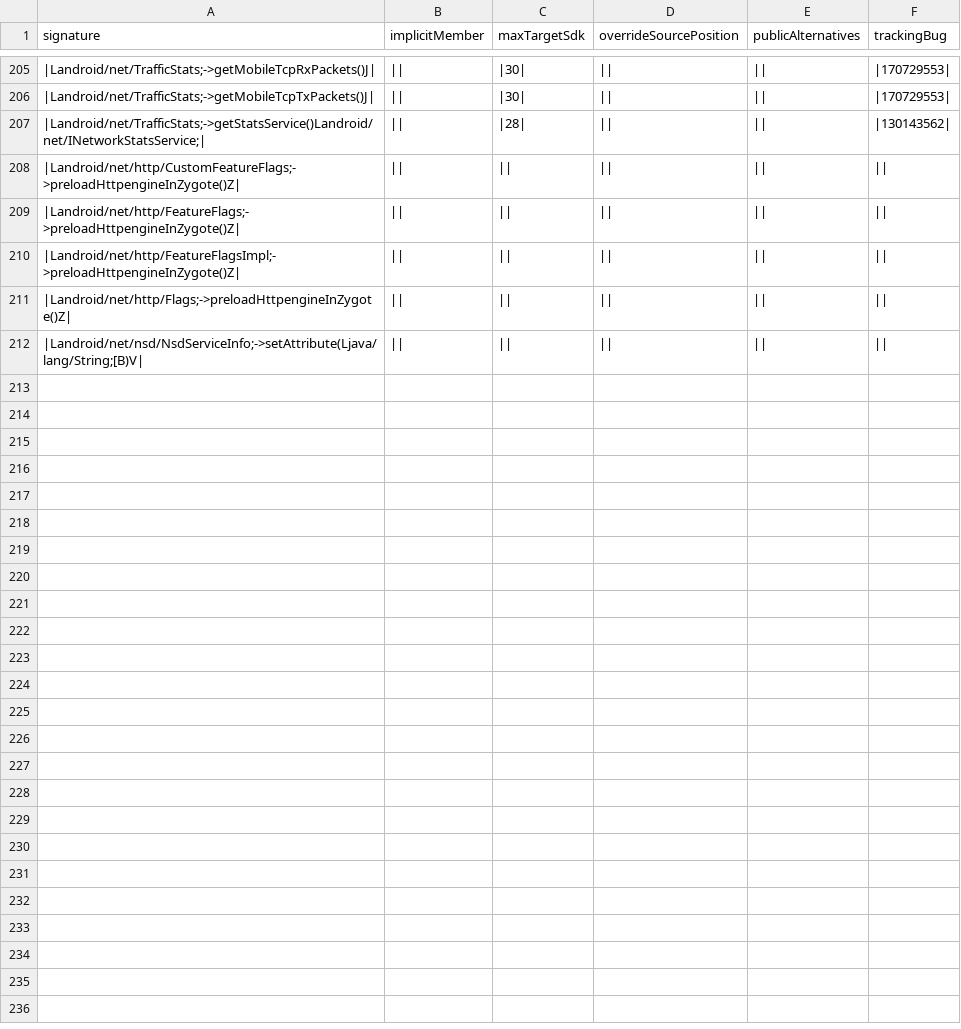
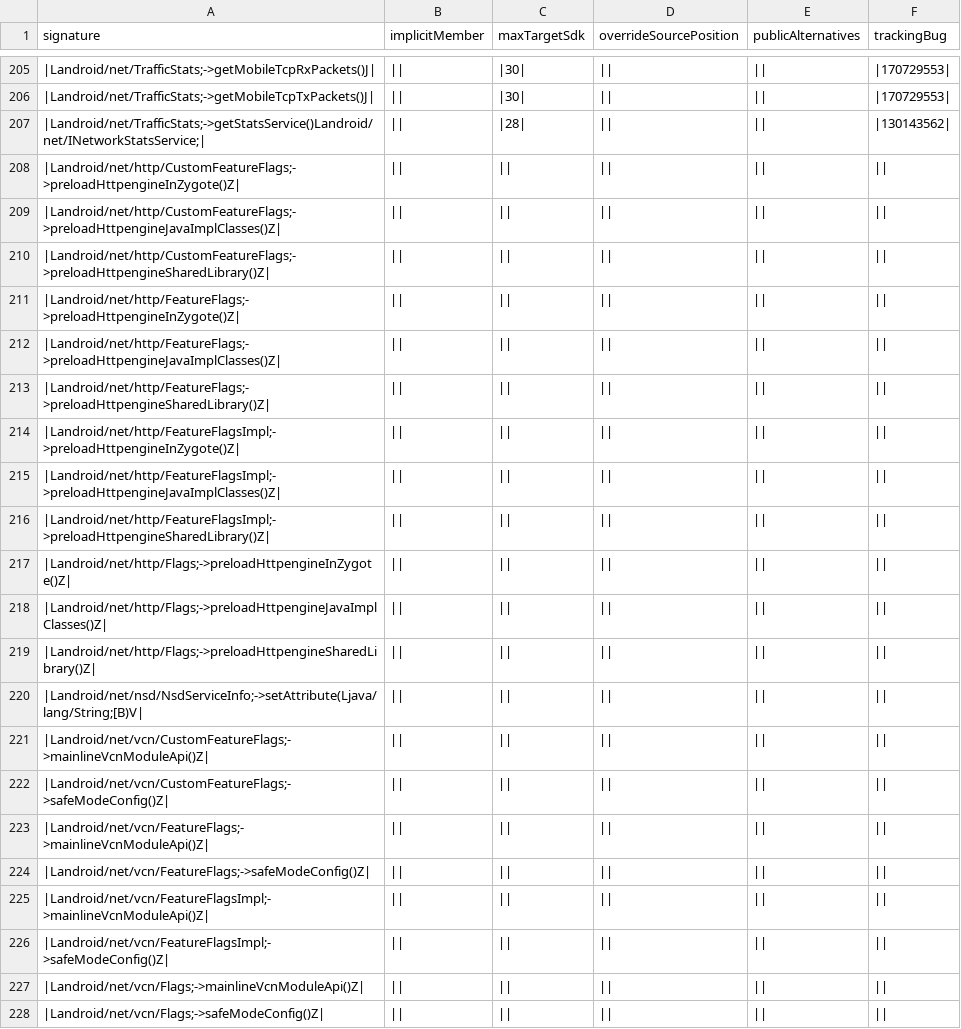
Before and after one commit to CodeLinaro-mirror/la_platform_prebuilts_module_sdk_Connectivity, a CSV file: current/hiddenapi/metadata.csv, drawn as a sheet; only a part is shown, gaps mark what is left out; the diff names each change by its address in the sheet, - before the commit and + after, or states it on an @@ line.

```diff
--- a/current/hiddenapi/metadata.csv
+++ b/current/hiddenapi/metadata.csv
+row 209: |Landroid/net/http/CustomFeatureFlags;->preloadHttpengineJavaImplClasses()Z
+row 210: |Landroid/net/http/CustomFeatureFlags;->preloadHttpengineSharedLibrary()Z
+row 212: |Landroid/net/http/FeatureFlags;->preloadHttpengineJavaImplClasses()Z
+row 213: |Landroid/net/http/FeatureFlags;->preloadHttpengineSharedLibrary()Z
+row 215: |Landroid/net/http/FeatureFlagsImpl;->preloadHttpengineJavaImplClasses()Z
+row 216: |Landroid/net/http/FeatureFlagsImpl;->preloadHttpengineSharedLibrary()Z
+row 218: |Landroid/net/http/Flags;->preloadHttpengineJavaImplClasses()Z
+row 219: |Landroid/net/http/Flags;->preloadHttpengineSharedLibrary()Z
+row 221: |Landroid/net/vcn/CustomFeatureFlags;->mainlineVcnModuleApi()Z
+row 222: |Landroid/net/vcn/CustomFeatureFlags;->safeModeConfig()Z
+row 223: |Landroid/net/vcn/FeatureFlags;->mainlineVcnModuleApi()Z
+row 224: |Landroid/net/vcn/FeatureFlags;->safeModeConfig()Z
+row 225: |Landroid/net/vcn/FeatureFlagsImpl;->mainlineVcnModuleApi()Z
+row 226: |Landroid/net/vcn/FeatureFlagsImpl;->safeModeConfig()Z
+row 227: |Landroid/net/vcn/Flags;->mainlineVcnModuleApi()Z
+row 228: |Landroid/net/vcn/Flags;->safeModeConfig()Z
```
Also changed, not shown: current/hiddenapi/annotation-flags.csv, current/hiddenapi/index.csv, 32 other files.
